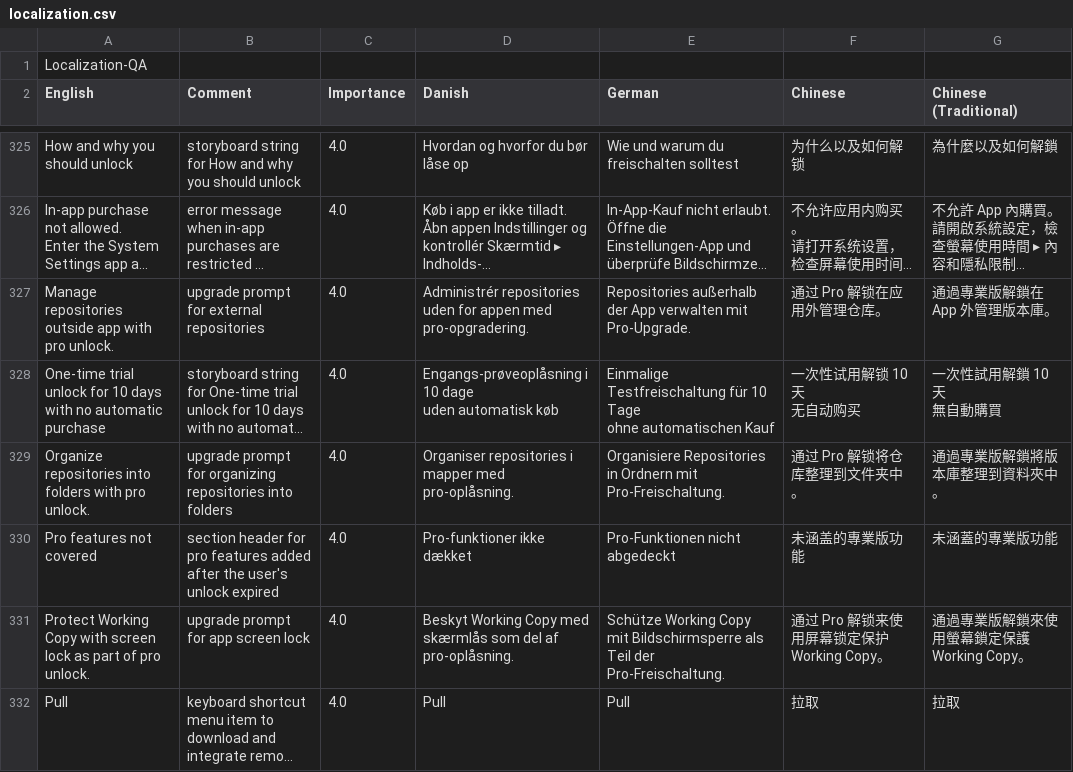
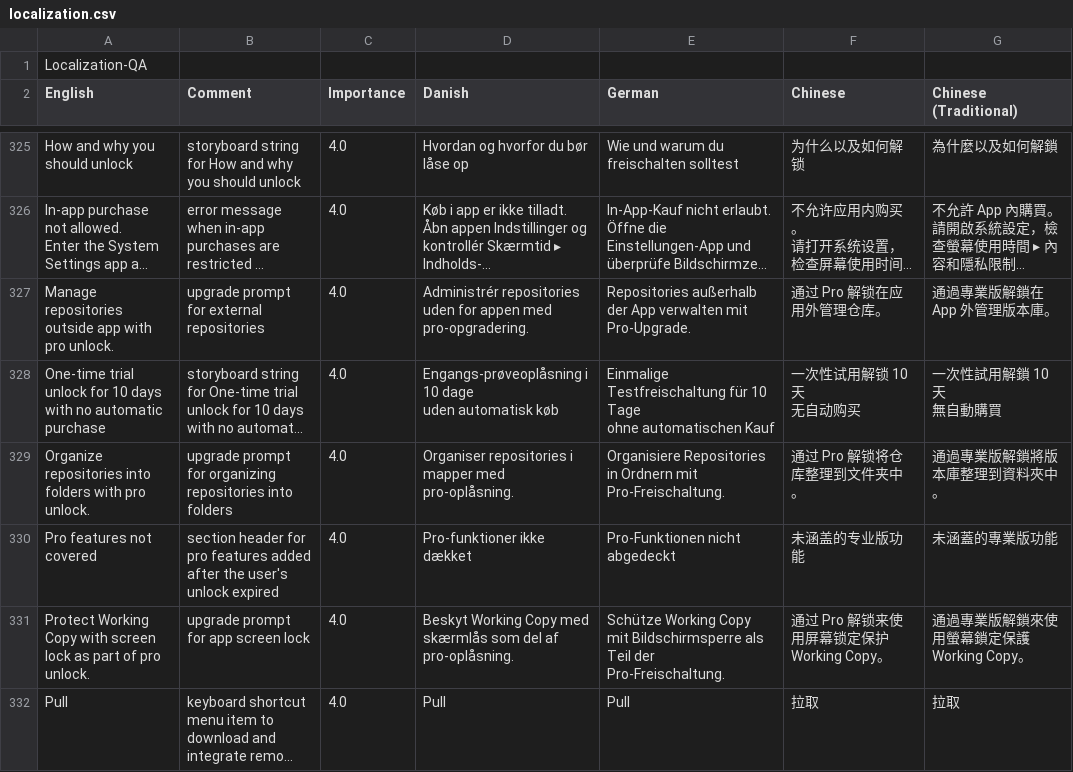
Before and after one commit to elvisdragonmao/working-copy-i18n-zh, a CSV file: localization.csv, drawn as a sheet; only a part is shown, gaps mark what is left out; long unchanged cells end in …; the diff covers the shown part only; the diff names each change by its address in the sheet, - before the commit and + after, or states it on an @@ line.

Commit message:
localization: fix simplified pro terminology

```diff
--- a/localization.csv
+++ b/localization.csv
-F330 (Chinese): 未涵盖的專業版功能
+F330 (Chinese): 未涵盖的专业版功能
```
Also changed, not shown: 11 edited cells elsewhere in this file, 1 other file.
